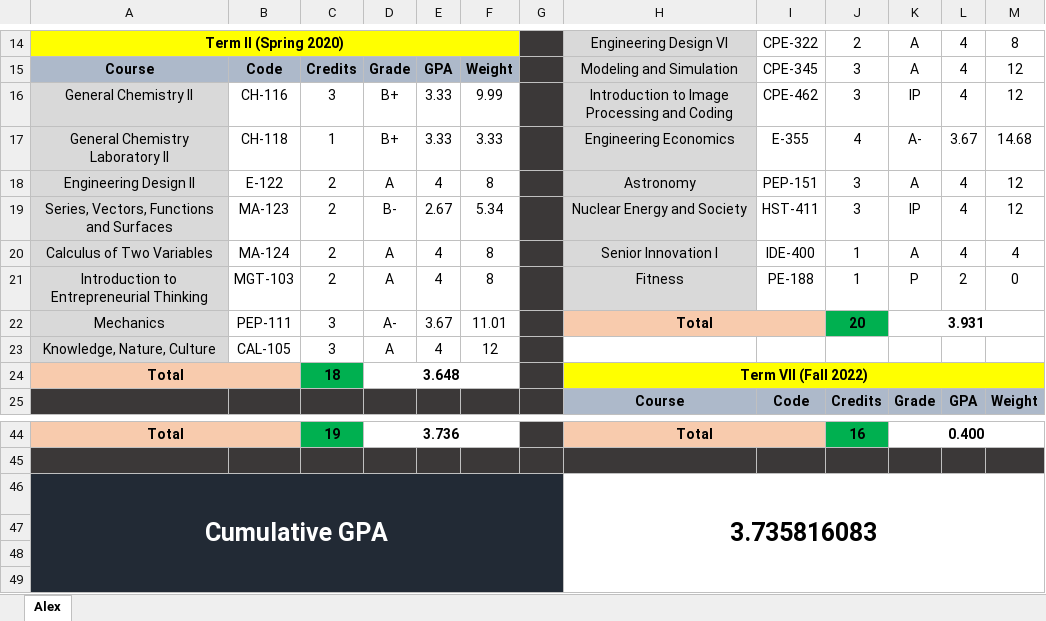
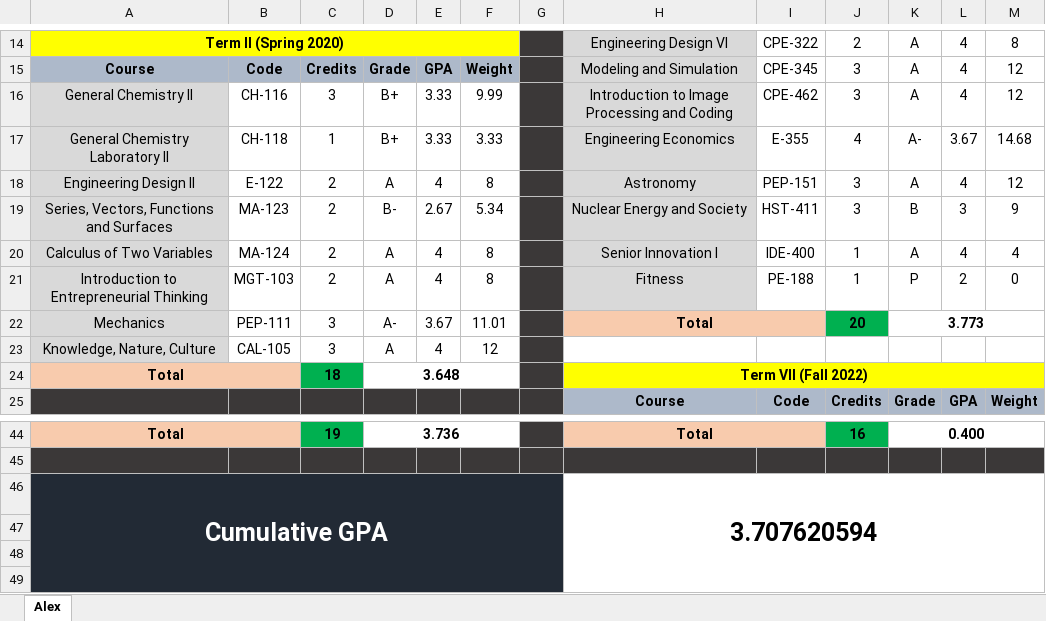
Before and after one commit to cupokoffi8/Stevens, an Excel workbook: Alex-Stevens.xlsx, sheet Alex, drawn as a sheet; only a part is shown, gaps mark what is left out; values as stored, in another font and other column widths than the file's, no borders; conditional formats not drawn; the diff names each change by its address in the sheet, - before the commit and + after, or states it on an @@ line.

Commit message:
HST411 Predict

```diff
--- a/Alex-Stevens.xlsx (sheet Alex)
+++ b/Alex-Stevens.xlsx (sheet Alex)
-K16: IP
+K16: A
-K19: IP
+K19: B
-L19: 4
+L19: 3
-M19: 12
+M19: 9
-K22: 3.931
+K22: 3.773
-H46: 3.735816083
+H46: 3.707620594
```
